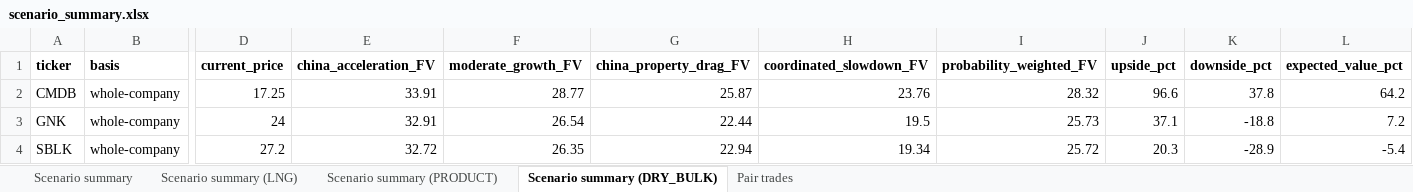
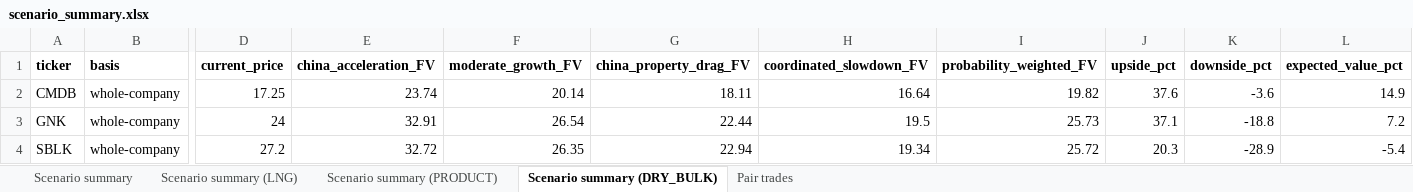
Before and after one commit to dav204/crude-tanker-fv, an Excel workbook: outputs/scenario_summary.xlsx, sheet Scenario summary (DRY_BULK), drawn as a sheet; only a part is shown, gaps mark what is left out; values as stored, in another font and other column widths than the file's, no borders; the diff names each change by its address in the sheet, - before the commit and + after, or states it on an @@ line.

```diff
--- a/outputs/scenario_summary.xlsx (sheet Scenario summary (DRY_BULK))
+++ b/outputs/scenario_summary.xlsx (sheet Scenario summary (DRY_BULK))
-E2 (china_acceleration_FV): 33.91
+E2 (china_acceleration_FV): 23.74
-F2 (moderate_growth_FV): 28.77
+F2 (moderate_growth_FV): 20.14
-G2 (china_property_drag_FV): 25.87
+G2 (china_property_drag_FV): 18.11
-H2 (coordinated_slowdown_FV): 23.76
+H2 (coordinated_slowdown_FV): 16.64
-I2 (probability_weighted_FV): 28.32
+I2 (probability_weighted_FV): 19.82
-J2 (upside_pct): 96.6
+J2 (upside_pct): 37.6
-K2 (downside_pct): 37.8
+K2 (downside_pct): -3.6
-L2 (expected_value_pct): 64.2
+L2 (expected_value_pct): 14.9
```
Also changed, not shown: sheet Pair trades, outputs/broker_nav_sweep.xlsx, outputs/cmdb_fv_report.xlsx, 43 other files.
